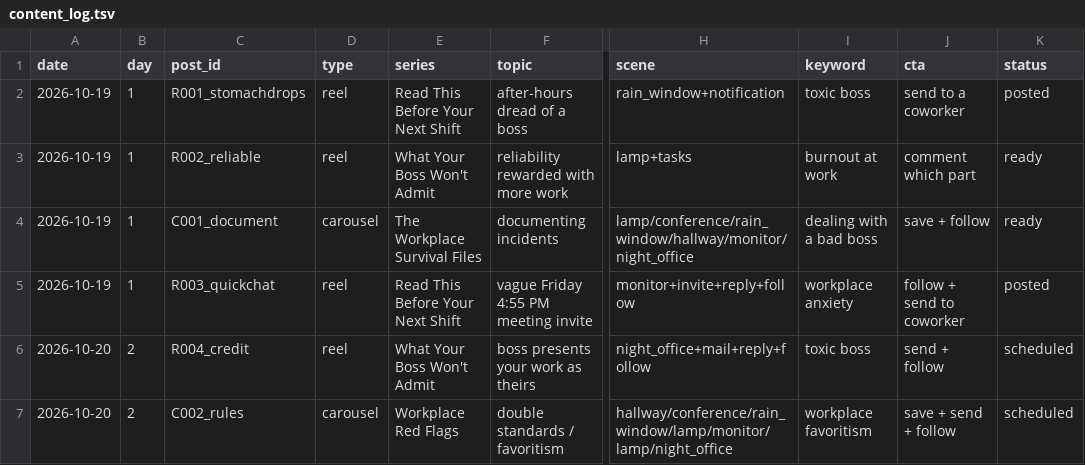
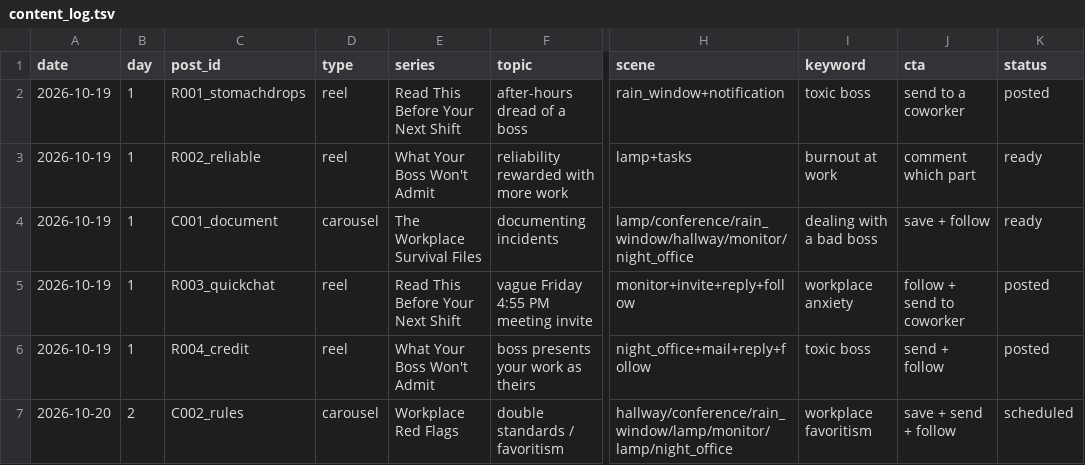
Before and after one commit to shaunmcm/Unspokenatwork, a TSV file: tools/content_log.tsv, drawn as a sheet; only a part is shown, gaps mark what is left out; the diff names each change by its address in the sheet, - before the commit and + after, or states it on an @@ line.

```diff
--- a/tools/content_log.tsv
+++ b/tools/content_log.tsv
-A6 (date): 2026-10-20
+A6 (date): 2026-10-19
-B6 (day): 2
+B6 (day): 1
-K6 (status): scheduled
+K6 (status): posted
```
